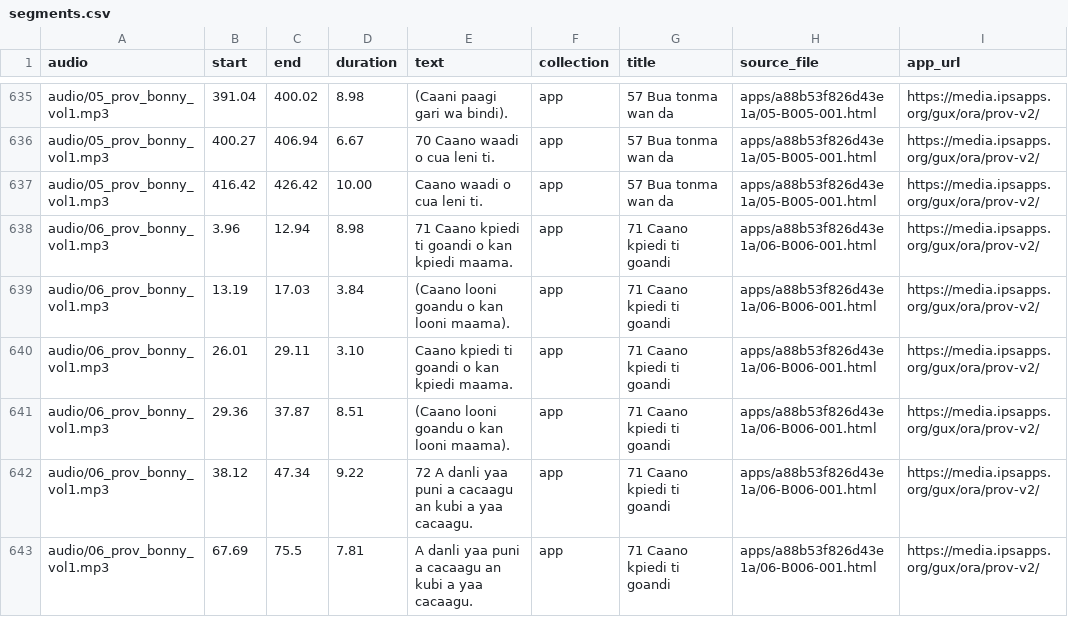
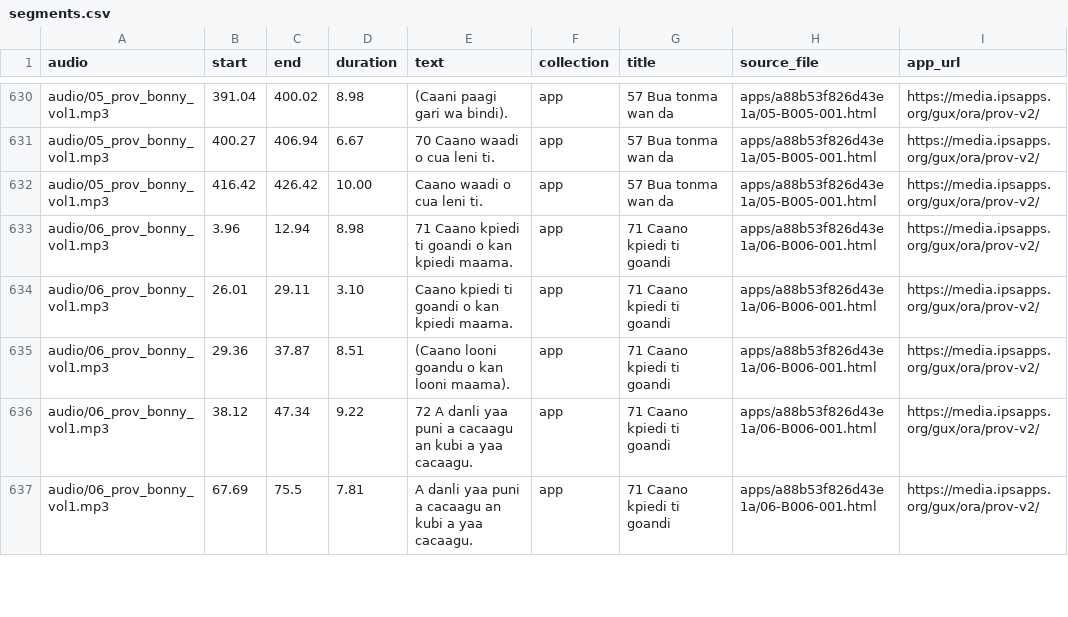
Before and after one commit to delwende/DeliaCorpusDataScript, a CSV file: corpus/speech/gux/segments.csv, drawn as a sheet; only a part is shown, gaps mark what is left out; the diff covers the shown part only; the diff names each change by its address in the sheet, - before the commit and + after, or states it on an @@ line.

```diff
--- a/corpus/speech/gux/segments.csv
+++ b/corpus/speech/gux/segments.csv
-row 639: audio/06_prov_bonny_vol1.mp3 | 13.19 | 17.03 | 3.84 | (Caano looni goandu o kan looni maama). | app | 71 Caano kpiedi ti goandi | apps/a88b53f826d43e1a/06-B006-001.html | https://media.ipsapps.org/gux/ora/prov-v2/
```
Also changed, not shown: 5 removed rows elsewhere in this file, corpus/speech/dyu/segments.csv, 21 other files.
